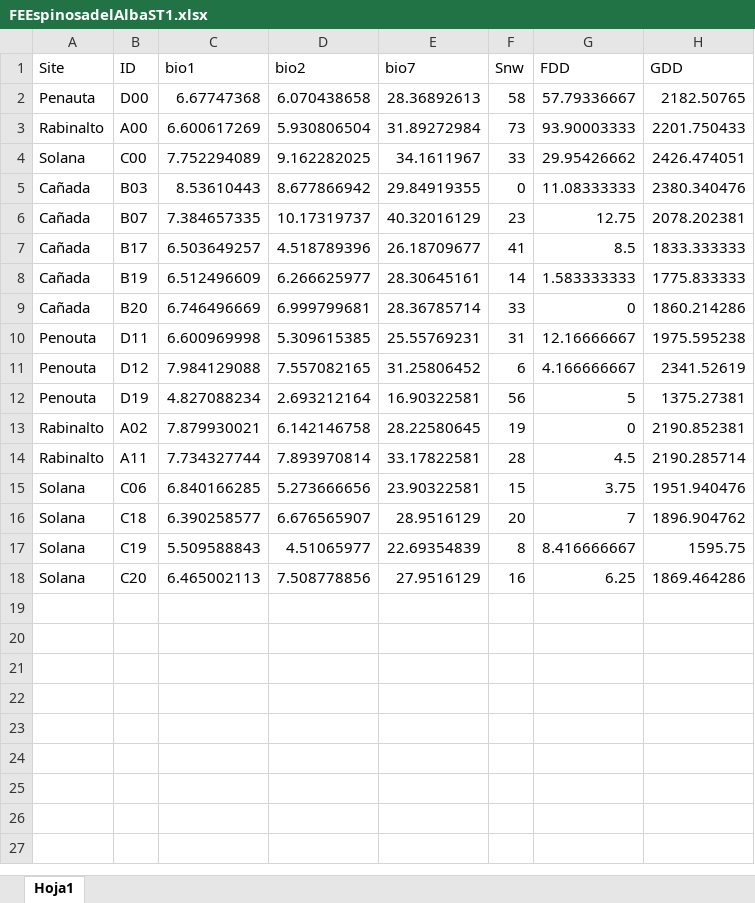
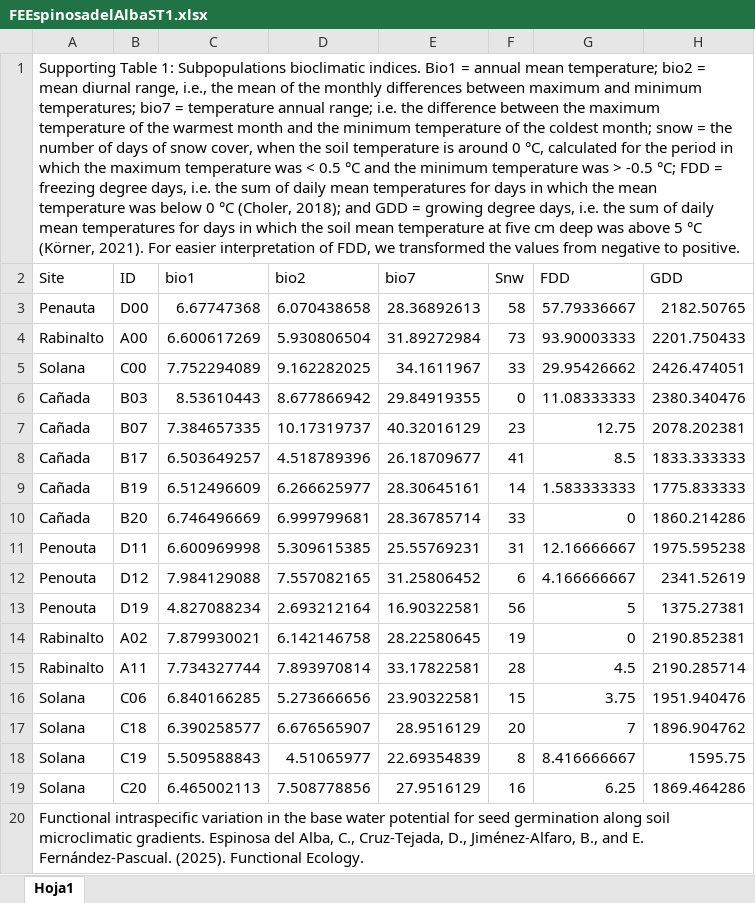
Before and after one commit to clara-espinosa/Dianthus_PEG, an Excel workbook: results/supplementary/FEEspinosadelAlbaST1.xlsx, sheet Hoja1, drawn as a sheet; values as stored, in another font and other column widths than the file's, no borders; the diff names each change by its address in the sheet, - before the commit and + after, or states it on an @@ line.

```diff
--- a/results/supplementary/FEEspinosadelAlbaST1.xlsx (sheet Hoja1)
+++ b/results/supplementary/FEEspinosadelAlbaST1.xlsx (sheet Hoja1)
+row 1: Supporting Table 1: Subpopulations bioclimatic indices. Bio1 = annual mean temperature; bio2 = mean diurnal range, i.e., the mean of the monthly differences between maximum and minimum temperatures; bio7 = temperature annual range; i.e. the difference between the maximum temperature of the warmest month and the minimum temperature of the coldest month; snow = the number of days of snow cover, when the soil temperature is around 0 °C, calculated for the period in which the maximum temperature was < 0.5 °C and the minimum temperature was > -0.5 °C; FDD = freezing degree days, i.e. the sum of daily mean temperatures for days in which the mean temperature was below 0 °C (Choler, 2018); and GDD = growing degree days, i.e. the sum of daily mean temperatures for days in which the soil mean temperature at five cm deep was above 5 °C (Körner, 2021). For easier interpretation of FDD, we transformed the values from negative to positive.
+row 20: Functional intraspecific variation in the base water potential for seed germination along soil microclimatic gradients. Espinosa del Alba, C., Cruz-Tejada, D., Jiménez-Alfaro, B., and E. Fernández-Pascual. (2025). Functional Ecology.
```
Also changed, not shown: results/supplementary/FEEspinosadelAlbaST2.xlsx, results/supplementary/FEEspinosadelAlbaST3.xlsx, 4 other files.
